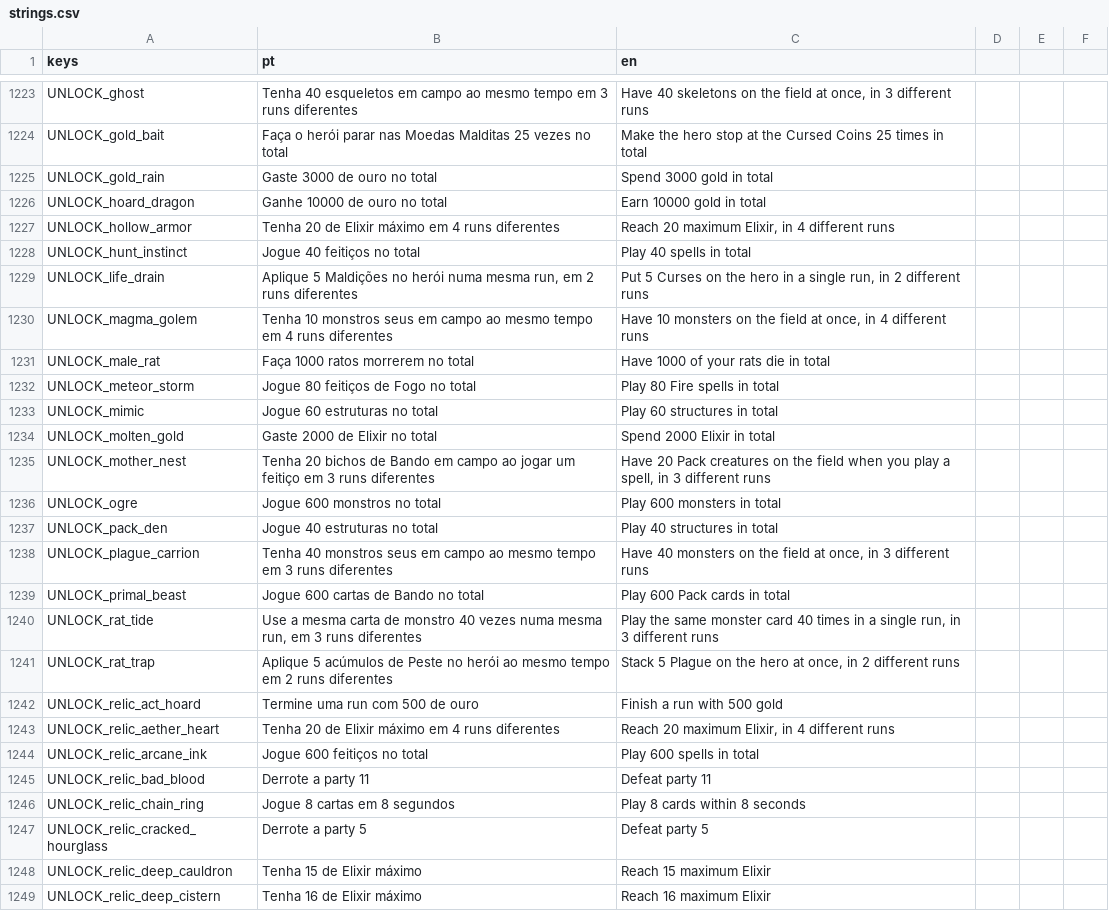
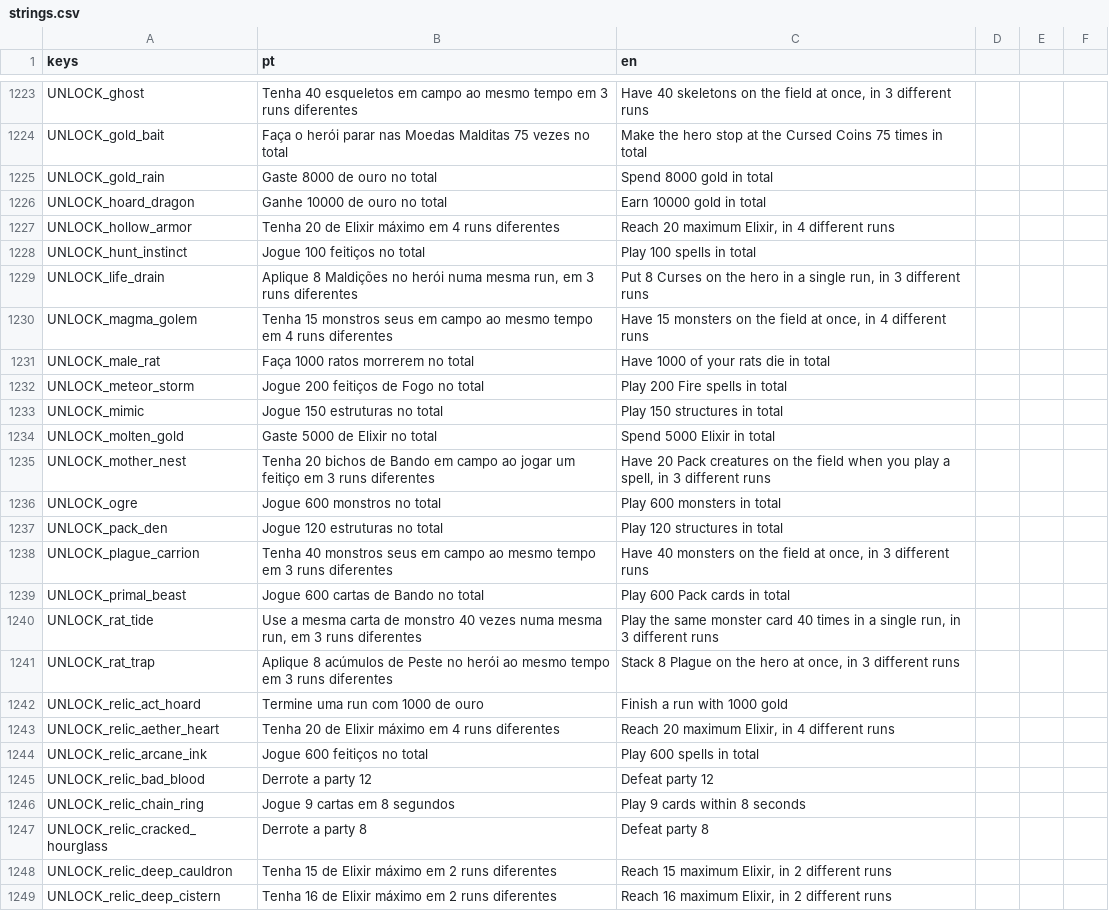
Before and after one commit to gabriellazycat/LastBoss, a CSV file: locale/strings.csv, drawn as a sheet; only a part is shown, gaps mark what is left out; the diff covers the shown part only; the diff names each change by its address in the sheet, - before the commit and + after, or states it on an @@ line.

```diff
--- a/locale/strings.csv
+++ b/locale/strings.csv
-B1224 (pt): …Moedas Malditas 25 vezes no…
+B1224 (pt): …Moedas Malditas 75 vezes no…
-C1224 (en): …Cursed Coins 25 times in…
+C1224 (en): …Cursed Coins 75 times in…
-B1225 (pt): Gaste 3000 de ouro no total
+B1225 (pt): Gaste 8000 de ouro no total
-C1225 (en): Spend 3000 gold in total
+C1225 (en): Spend 8000 gold in total
-B1228 (pt): Jogue 40 feitiços no total
+B1228 (pt): Jogue 100 feitiços no total
-C1228 (en): Play 40 spells in total
+C1228 (en): Play 100 spells in total
-B1229 (pt): Aplique 5 Maldições no herói numa mesma run, em 2 runs diferentes
+B1229 (pt): Aplique 8 Maldições no herói numa mesma run, em 3 runs diferentes
-C1229 (en): Put 5 Curses on the hero in a single run, in 2 different runs
+C1229 (en): Put 8 Curses on the hero in a single run, in 3 different runs
-B1230 (pt): Tenha 10 monstros seus…
+B1230 (pt): Tenha 15 monstros seus…
-C1230 (en): Have 10 monsters on…
+C1230 (en): Have 15 monsters on…
-B1232 (pt): Jogue 80 feitiços de Fogo no total
+B1232 (pt): Jogue 200 feitiços de Fogo no total
-C1232 (en): Play 80 Fire spells in total
+C1232 (en): Play 200 Fire spells in total
-B1233 (pt): Jogue 60 estruturas no total
+B1233 (pt): Jogue 150 estruturas no total
-C1233 (en): Play 60 structures in total
+C1233 (en): Play 150 structures in total
-B1234 (pt): Gaste 2000 de Elixir no total
+B1234 (pt): Gaste 5000 de Elixir no total
-C1234 (en): Spend 2000 Elixir in total
+C1234 (en): Spend 5000 Elixir in total
-B1237 (pt): Jogue 40 estruturas no total
+B1237 (pt): Jogue 120 estruturas no total
-C1237 (en): Play 40 structures in total
+C1237 (en): Play 120 structures in total
-B1241 (pt): Aplique 5 acúmulos de Peste no herói ao mesmo tempo em 2 runs diferentes
+B1241 (pt): Aplique 8 acúmulos de Peste no herói ao mesmo tempo em 3 runs diferentes
-C1241 (en): Stack 5 Plague on the hero at once, in 2 different runs
+C1241 (en): Stack 8 Plague on the hero at once, in 3 different runs
-B1242 (pt): Termine uma run com 500 de ouro
+B1242 (pt): Termine uma run com 1000 de ouro
-C1242 (en): Finish a run with 500 gold
+C1242 (en): Finish a run with 1000 gold
-B1245 (pt): Derrote a party 11
+B1245 (pt): Derrote a party 12
-C1245 (en): Defeat party 11
+C1245 (en): Defeat party 12
-B1246 (pt): Jogue 8 cartas em 8 segundos
+B1246 (pt): Jogue 9 cartas em 8 segundos
-C1246 (en): Play 8 cards within 8 seconds
+C1246 (en): Play 9 cards within 8 seconds
-B1247 (pt): Derrote a party 5
+B1247 (pt): Derrote a party 8
-C1247 (en): Defeat party 5
+C1247 (en): Defeat party 8
-B1248 (pt): Tenha 15 de Elixir máximo
+B1248 (pt): Tenha 15 de Elixir máximo em 2 runs diferentes
-C1248 (en): Reach 15 maximum Elixir
+C1248 (en): Reach 15 maximum Elixir, in 2 different runs
-B1249 (pt): Tenha 16 de Elixir máximo
+B1249 (pt): Tenha 16 de Elixir máximo em 2 runs diferentes
-C1249 (en): Reach 16 maximum Elixir
+C1249 (en): Reach 16 maximum Elixir, in 2 different runs
```
Also changed, not shown: 13 added rows and 124 edited cells elsewhere in this file, 35 other files.
